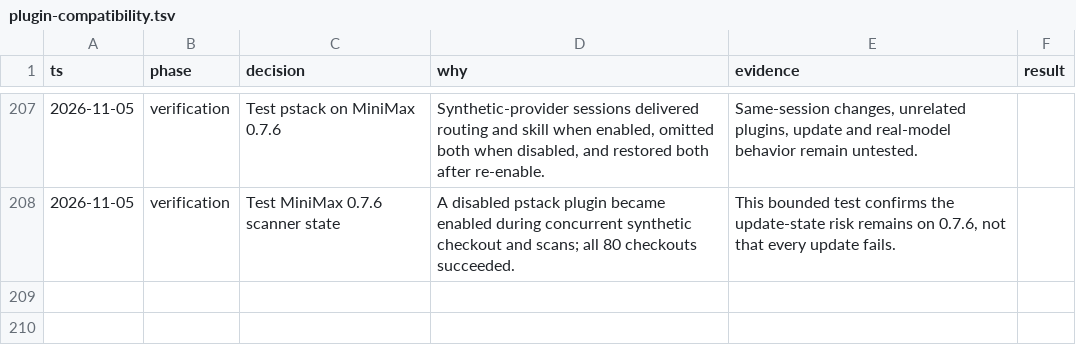
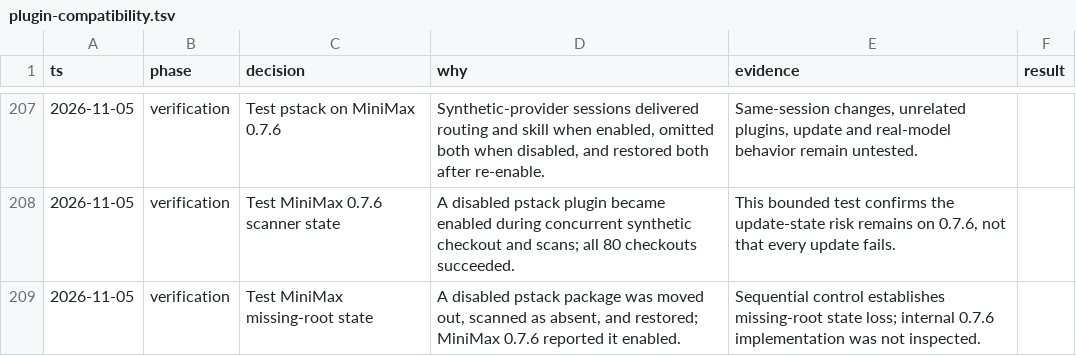
Before and after one commit to donbeave/essential-mise, a TSV file: .audit/plugin-compatibility.tsv, drawn as a sheet; only a part is shown, gaps mark what is left out; the diff names each change by its address in the sheet, - before the commit and + after, or states it on an @@ line.

```diff
--- a/.audit/plugin-compatibility.tsv
+++ b/.audit/plugin-compatibility.tsv
+row 209: 2026-11-05 | verification | Test MiniMax missing-root state | A disabled pstack package was moved out, scanned as absent, and restored; MiniMax 0.7.6 reported it enabled. | Sequential control establishes missing-root state loss; internal 0.7.6 implementation was not inspected.
```
Also changed, not shown: 1 other file.
